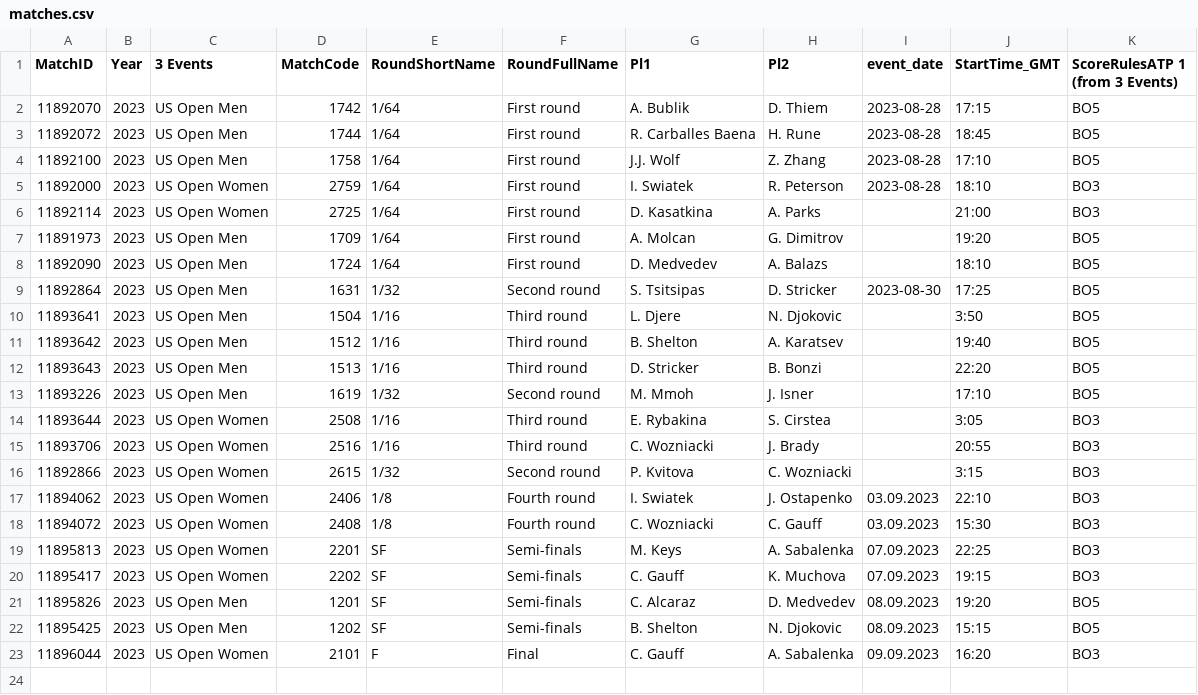
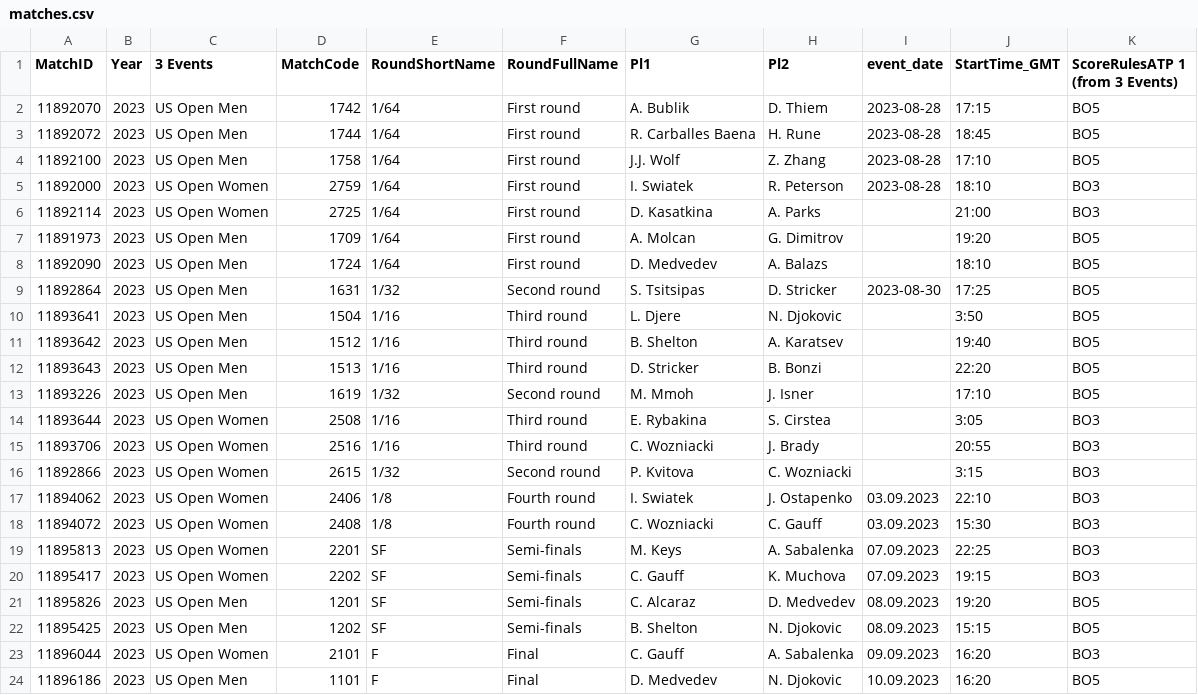
Before and after one commit to LegacyGTR/tennis-files, a CSV file: matches.csv, drawn as a sheet.

Commit message:
Update matches.csv

```diff
--- a/matches.csv
+++ b/matches.csv
@@ -23 +23,2 @@ MatchID,Year,3 Events,MatchCode,RoundShortName,RoundFullName,Pl1,Pl2,event_date,
 11896044,2023,US Open Women,2101,F,Final,C. Gauff,A. Sabalenka,09.09.2023,16:20,BO3
+11896186,2023,US Open Men,1101,F,Final,D. Medvedev,N. Djokovic,10.09.2023,16:20,BO5
```
